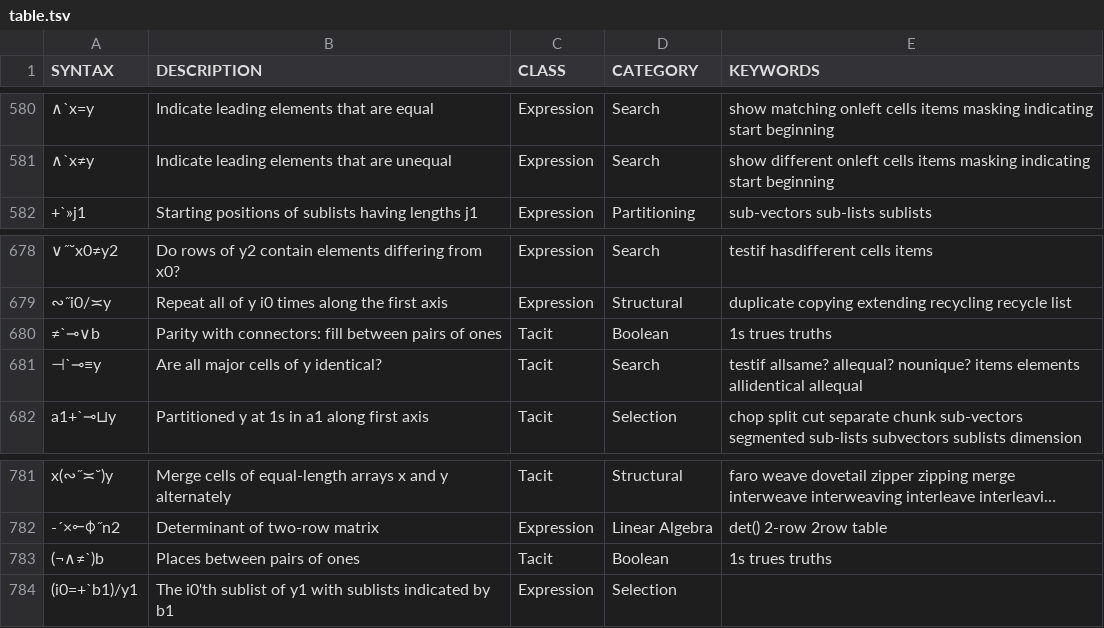
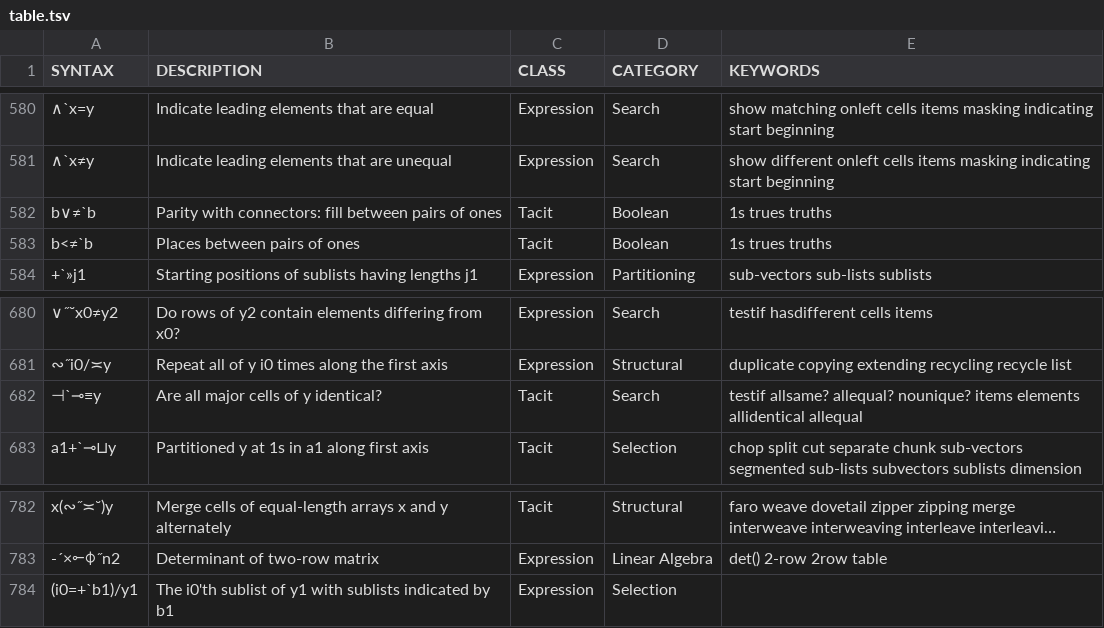
Before and after one commit to mlochbaum/bqncrate, a TSV file: table.tsv, drawn as a sheet; only a part is shown, gaps mark what is left out; long unchanged cells end in …; removed rows and columns are numbered as before the commit, all else as after; the diff names each change by its address in the sheet, - before the commit and + after, or states it on an @@ line.

Commit message:
Explicit and simpler code for some xor-scan entries

```diff
--- a/table.tsv
+++ b/table.tsv
+row 582: b∨≠`b | Parity with connectors: fill between pairs of ones | Tacit | Boolean | 1s trues truths
+row 583: b<≠`b | Places between pairs of ones | Tacit | Boolean | 1s trues truths
-row 680: ≠`⊸∨b | Parity with connectors: fill between pairs of ones | Tacit | Boolean | 1s trues truths
-row 783: (¬∧≠`)b | Places between pairs of ones | Tacit | Boolean | 1s trues truths
```
